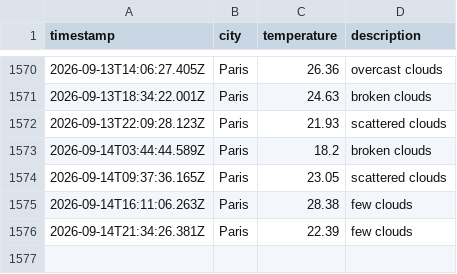
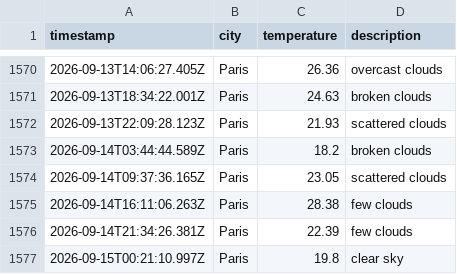
Before and after one commit to KirubaJ05/weatherAppTest, a CSV file: data/weather_log.csv, drawn as a sheet; only a part is shown, gaps mark what is left out.

```diff
--- a/data/weather_log.csv
+++ b/data/weather_log.csv
@@ -1576 +1576,2 @@ timestamp,city,temperature,description
 2026-09-14T21:34:26.381Z,Paris,22.39,few clouds
+2026-09-15T00:21:10.997Z,Paris,19.8,clear sky
```
Also changed, not shown: 1 other file.
